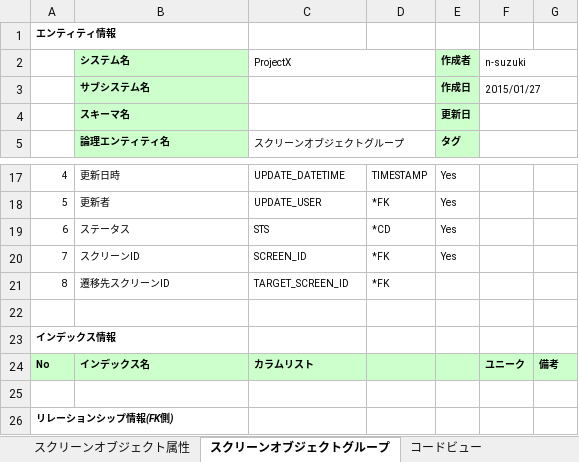
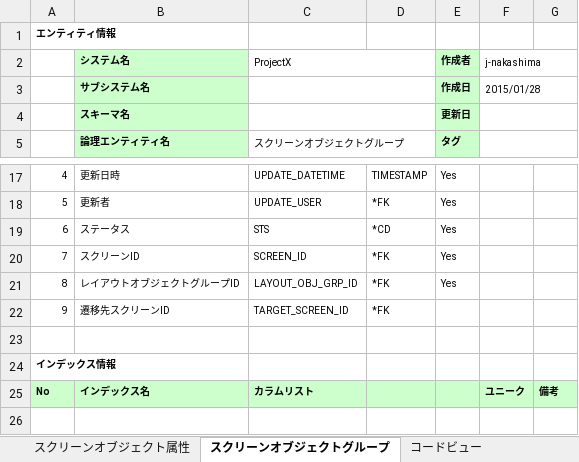
Before and after one commit to virtualex-project-x/melip-doc, an Excel workbook: 03_設計/04_DB/01_定義書/テーブル定義書.xlsx, sheet スクリーンオブジェクトグループ, drawn as a sheet; only a part is shown, gaps mark what is left out; the shorter side is filled out with more unchanged rows; values as stored, in another font and other column widths than the file's, no borders; addresses are those after the commit; the diff names each change by its address in the sheet, - before the commit and + after, or states it on an @@ line.

Commit message:
[Modify]ScreenObjGrp.LayoutObjGrpIdを追加

```diff
--- a/03_設計/04_DB/01_定義書/テーブル定義書.xlsx (sheet スクリーンオブジェクトグループ)
+++ b/03_設計/04_DB/01_定義書/テーブル定義書.xlsx (sheet スクリーンオブジェクトグループ)
-F2: n-suzuki
+F2: j-nakashima
-F3 (j-nakashima): 2015/01/27
+F3 (j-nakashima): 2015/01/28
+row 21: 8 | レイアウトオブジェクトグループID | LAYOUT_OBJ_GRP_ID | *FK | Yes
-A22: 8
+A22: 9
```
Also changed, not shown: sheet コードグループ, sheet コード値_多言語, sheet 施設属性グループ, sheet 施設_施設グループ_リンク属性グループ, sheet 施設グループ属性グループ, sheet 地域属性グループ, 24 more sheets, 03_設計/04_DB/02_SQLコマンド/テストデータ作成ツール.xlsx, 34 other files.
